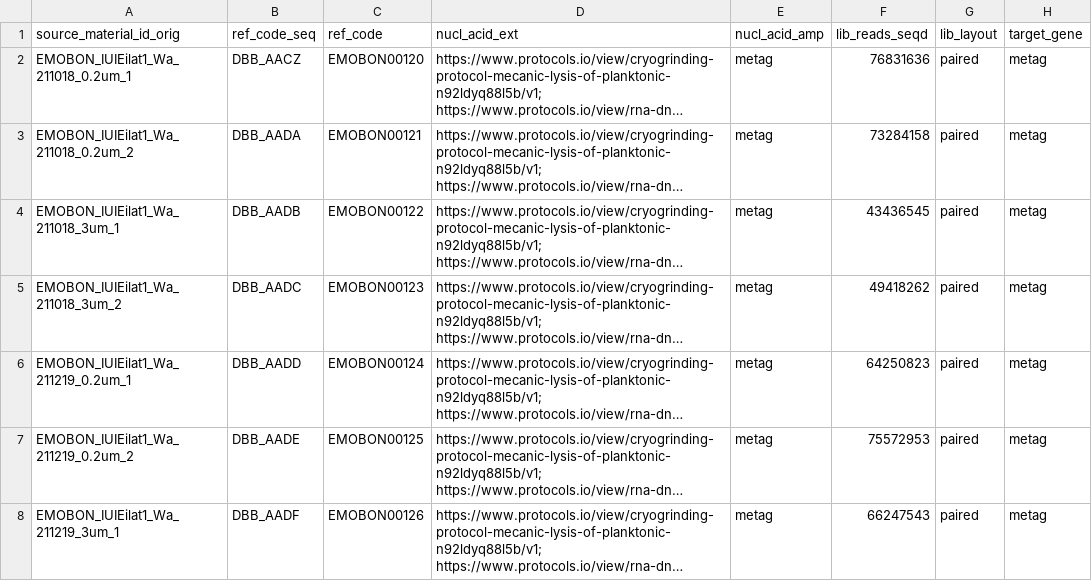
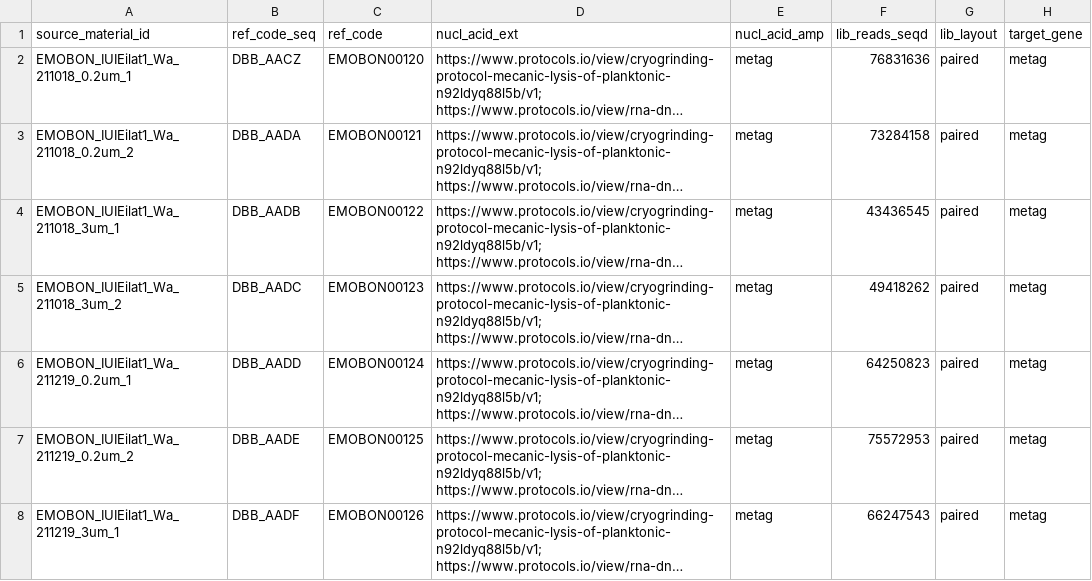
Before and after one commit to emo-bon/sequencing-crate, a CSV file: shipment/batch-002/run-information-batch-002.csv, drawn as a sheet; only a part is shown; long unchanged cells end in …; the diff names each change by its address in the sheet, - before the commit and + after, or states it on an @@ line.

Commit message:
Update run-information-batch-002.csv
corrected first column name from "source_material_id_orig" to "source_material_id"

```diff
--- a/shipment/batch-002/run-information-batch-002.csv
+++ b/shipment/batch-002/run-information-batch-002.csv
-A1: source_material_id_orig
+A1: source_material_id
```
